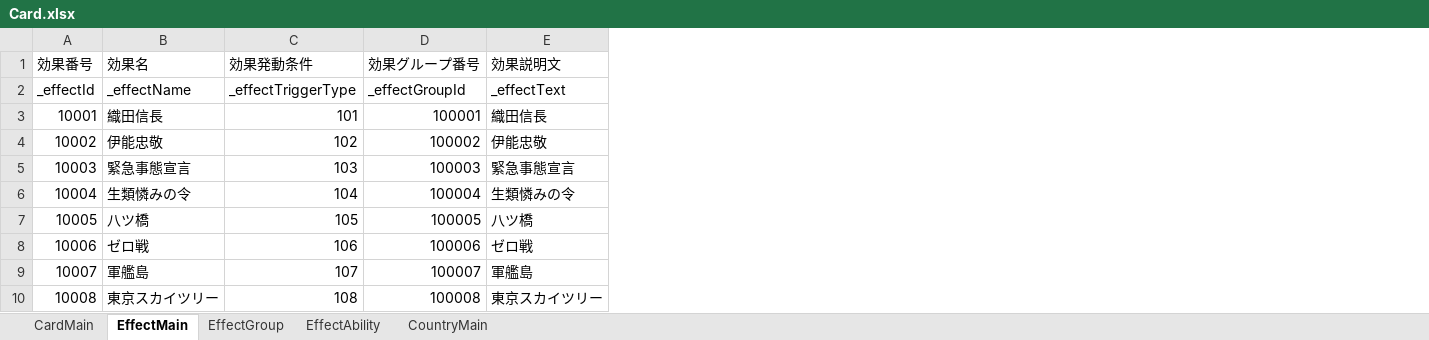
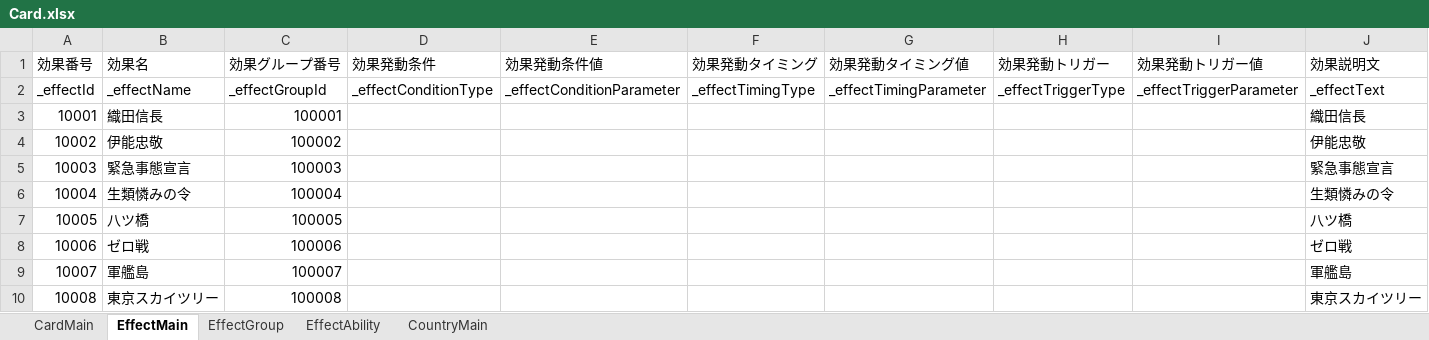
Before and after one commit to tetuzin/StrategyTCG, an Excel workbook: StrategyTCG/Assets/Resources/MasterData/excel/Card.xlsx, sheet EffectMain, drawn as a sheet; values as stored, in another font and other column widths than the file's, no borders; removed rows and columns are numbered as before the commit, all else as after; the diff names each change by its address in the sheet, - before the commit and + after, or states it on an @@ line.

```diff
--- a/StrategyTCG/Assets/Resources/MasterData/excel/Card.xlsx (sheet EffectMain)
+++ b/StrategyTCG/Assets/Resources/MasterData/excel/Card.xlsx (sheet EffectMain)
-column C (効果発動条件), rows 2-10: _effectTriggerType | 101 | 102 | 103 | 104 | 105 | 106 | 107 | 108
+column D (効果発動条件), row 2: _effectConditionType
+column E (効果発動条件値), row 2: _effectConditionParameter
+column F (効果発動タイミング), row 2: _effectTimingType
+column G (効果発動タイミング値), row 2: _effectTimingParameter
+column H (効果発動トリガー), row 2: _effectTriggerType
+column I (効果発動トリガー値), row 2: _effectTriggerParameter
```
Also changed, not shown: sheet EffectGroup, sheet EffectAbility, sheet CardMain, sheet CountryMain, 9 other files.
